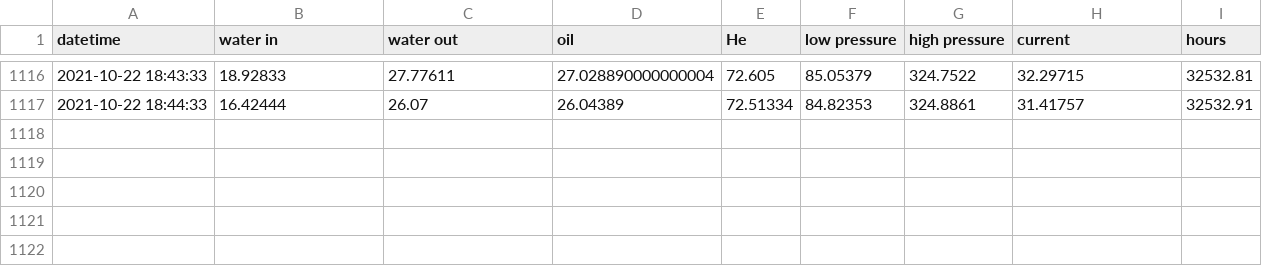
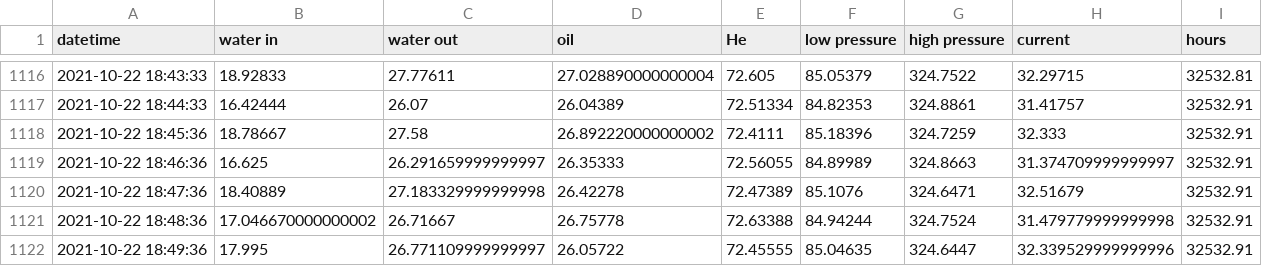
Before and after one commit to SciGEsN/SRC081, a CSV file: data/stat.csv, drawn as a sheet; only a part is shown, gaps mark what is left out.

```diff
--- a/data/stat.csv
+++ b/data/stat.csv
@@ -1117 +1117,6 @@ datetime,water in,water out,oil,He,low pressure,high pressure,current,hours
 2021-10-22 18:44:33,16.42444,26.07,26.04389,72.51334,84.82353,324.8861,31.41757,32532.91
+2021-10-22 18:45:36,18.78667,27.58,26.892220000000002,72.4111,85.18396,324.7259,32.333,32532.91
+2021-10-22 18:46:36,16.625,26.291659999999997,26.35333,72.56055,84.89989,324.8663,31.374709999999997,32532.91
+2021-10-22 18:47:36,18.40889,27.183329999999998,26.42278,72.47389,85.1076,324.6471,32.51679,32532.91
+2021-10-22 18:48:36,17.046670000000002,26.71667,26.75778,72.63388,84.94244,324.7524,31.479779999999998,32532.91
+2021-10-22 18:49:36,17.995,26.771109999999997,26.05722,72.45555,85.04635,324.6447,32.339529999999996,32532.91
```
Also changed, not shown: data/P.csv, data/T1.csv, 8 other files.
